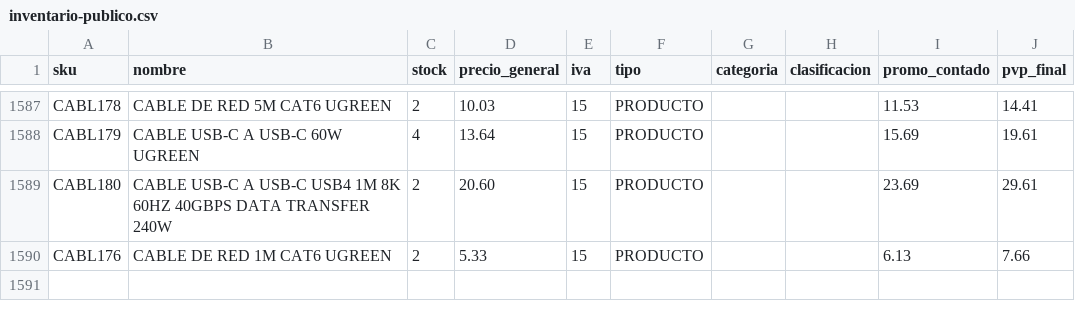
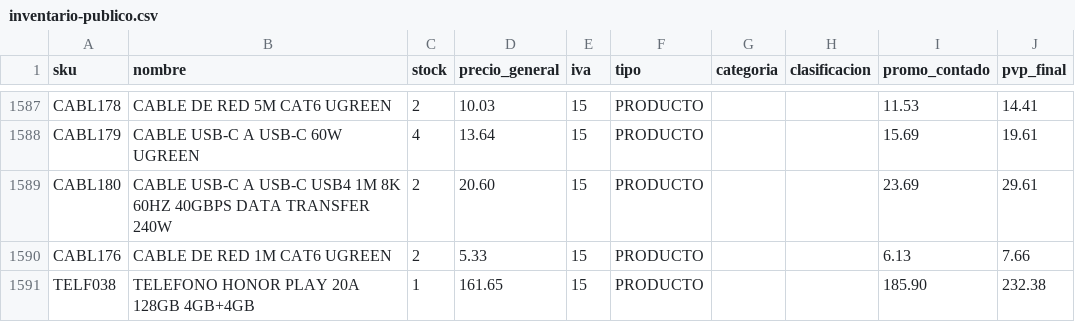
Before and after one commit to conectatech-ec/conectatech-ec.github.io, a CSV file: datos-593/inventario-publico.csv, drawn as a sheet; only a part is shown, gaps mark what is left out.

Commit message:
Crear TELF038 HONOR Play20A 128GB con RAM física y ampliada verificadas

```diff
--- a/datos-593/inventario-publico.csv
+++ b/datos-593/inventario-publico.csv
@@ -1590 +1590,2 @@ CABL180,CABLE USB-C A USB-C USB4 1M 8K 60HZ 40GBPS DATA TRANSFER 240W,2,20.60,15
 CABL176,CABLE DE RED 1M CAT6 UGREEN,2,5.33,15,PRODUCTO,,,6.13,7.66
+TELF038,TELEFONO HONOR PLAY 20A 128GB 4GB+4GB,1,161.65,15,PRODUCTO,,,185.90,232.38
```
Also changed, not shown: 29 other files.
